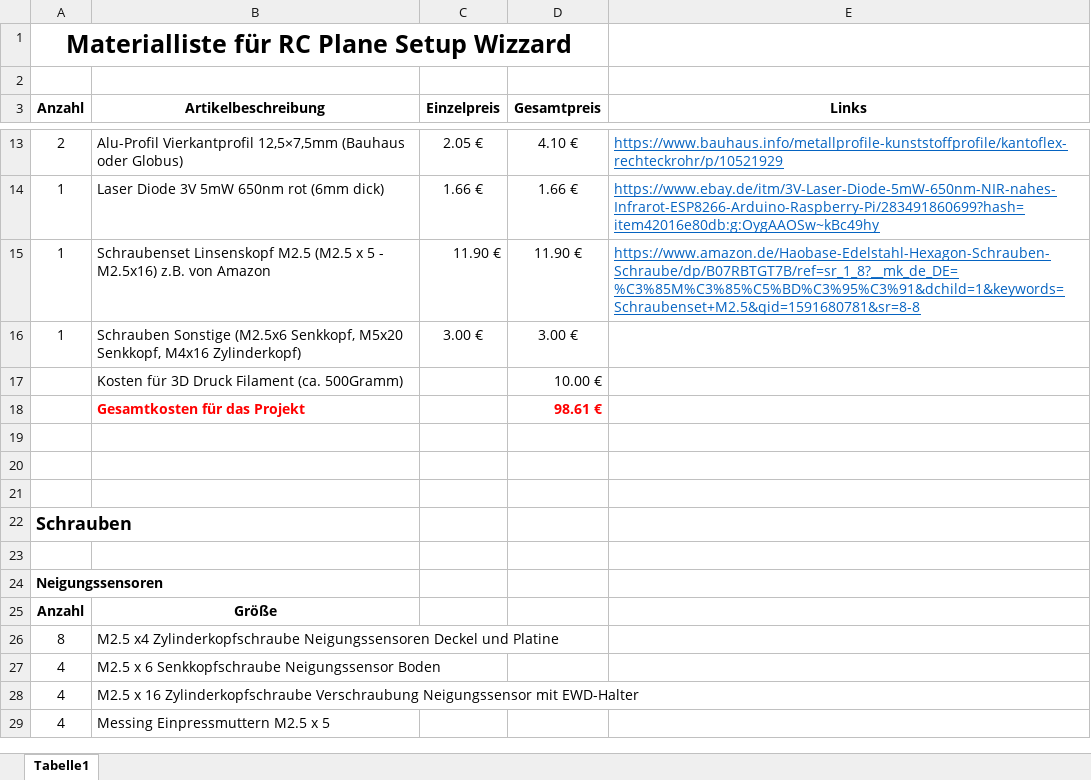
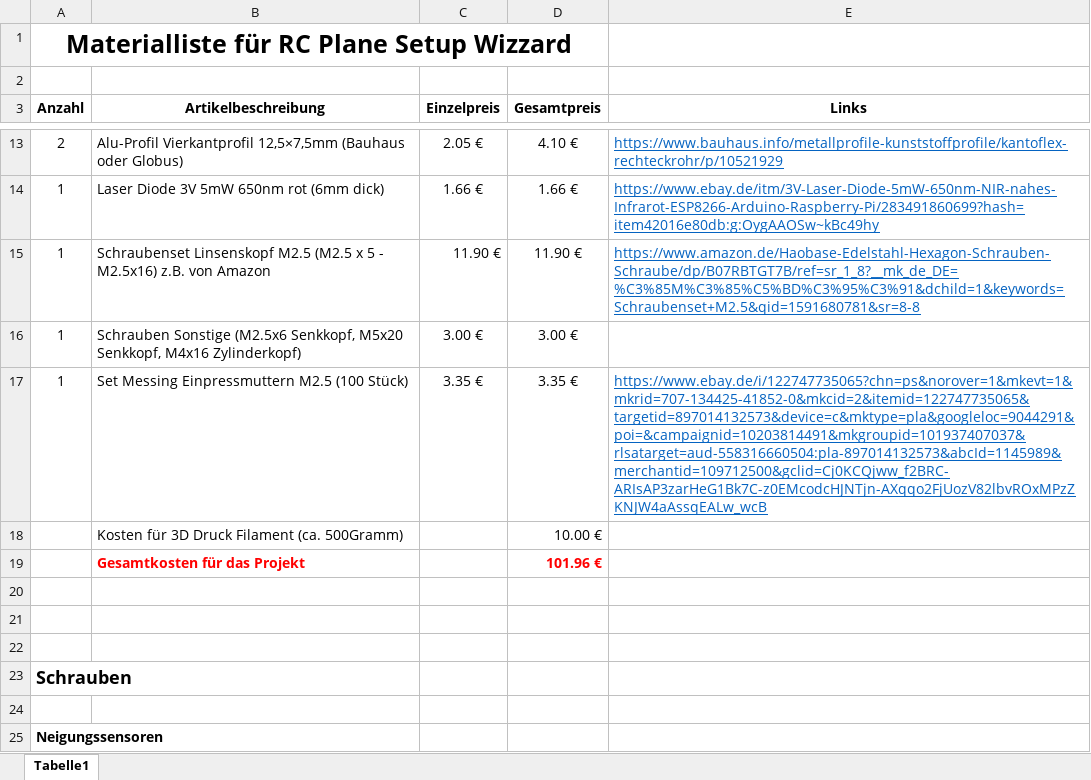
Before and after one commit to MBardehle/RC-Plane-Setup-Wizzard, an Excel workbook: Materialliste_RC_Plane_Setup_Wizzard.xlsx, sheet Tabelle1, drawn as a sheet; only a part is shown, gaps mark what is left out; the shorter side is filled out with more unchanged rows; values as stored, in another font and other column widths than the file's, no borders; addresses are those after the commit; the diff names each change by its address in the sheet, - before the commit and + after, or states it on an @@ line.

Commit message:
Update Materialliste_RC_Plane_Setup_Wizzard.xlsx

```diff
--- a/Materialliste_RC_Plane_Setup_Wizzard.xlsx (sheet Tabelle1)
+++ b/Materialliste_RC_Plane_Setup_Wizzard.xlsx (sheet Tabelle1)
+row 17: 1 | Set Messing Einpressmuttern M2.5 (100 Stück) | 3.35 € | 3.35 € | https://www.ebay.de/i/122747735065?chn=ps&norover=1&mkevt=1&mkrid=707-134425-41852-0&mkcid=2&itemid=122747735065&targetid=897014132573&device=c&mktype=pla&googleloc=9044291&poi=&campaignid=10203814491&mkgroupid=101937407037&rlsatarget=aud-558316660504:pla-897014132573&abcId=1145989&merchantid=109712500&gclid=Cj0KCQjww_f2BRC-ARIsAP3zarHeG1Bk7C-z0EMcodcHJNTjn-AXqqo2FjUozV82lbvROxMPzZKNJW4aAssqEALw_wcB
-D19 (Gesamtpreis): 98.61 €
+D19 (Gesamtpreis): 101.96 €
```
